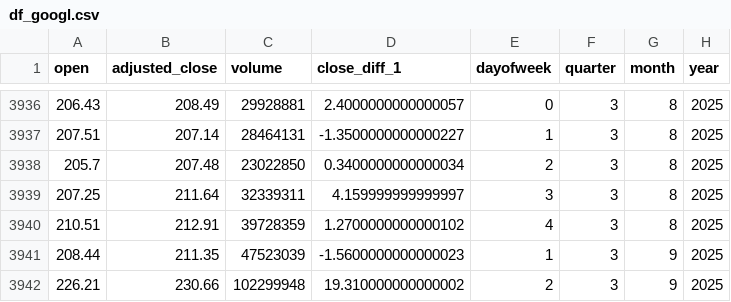
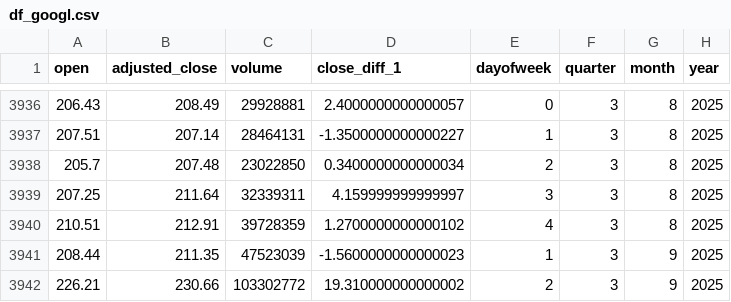
Before and after one commit to littlexen69/ONLINE_DS_THEBRIDGE_YanJun, a CSV file: Machine Learning/Stock_Prediction_ML/data/processed/df_googl.csv, drawn as a sheet; only a part is shown, gaps mark what is left out; the diff names each change by its address in the sheet, - before the commit and + after, or states it on an @@ line.

```diff
--- a/Machine Learning/Stock_Prediction_ML/data/processed/df_googl.csv
+++ b/Machine Learning/Stock_Prediction_ML/data/processed/df_googl.csv
-C3942 (volume): 102299948
+C3942 (volume): 103302772
```
Also changed, not shown: Machine Learning/Stock_Prediction_ML/data/processed/df_jnj.csv, Machine Learning/Stock_Prediction_ML/data/processed/df_tsla.csv, 14 other files.
